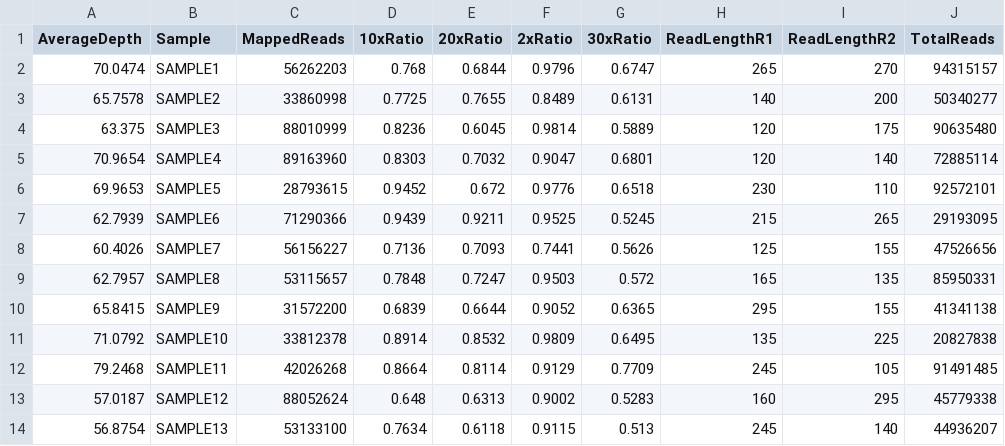
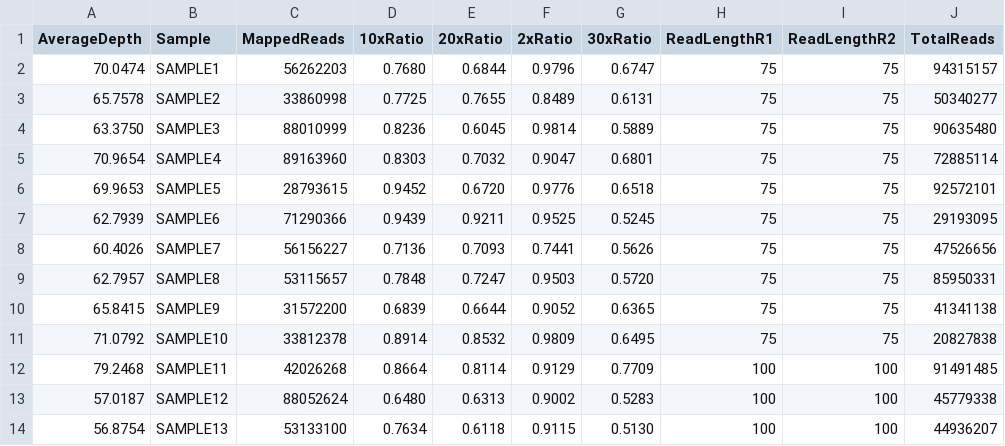
Before and after one commit to Genomon-Project/paplot, a CSV file: qc_variation/data_variation.csv, drawn as a sheet; only a part is shown; the diff covers the shown part only.

```diff
--- a/qc_variation/data_variation.csv
+++ b/qc_variation/data_variation.csv
@@ -1,14 +1,14 @@
 AverageDepth,Sample,MappedReads,10xRatio,20xRatio,2xRatio,30xRatio,ReadLengthR1,ReadLengthR2,TotalReads
-70.0474,SAMPLE1,56262203,0.768,0.6844,0.9796,0.6747,265,270,94315157
-65.7578,SAMPLE2,33860998,0.7725,0.7655,0.8489,0.6131,140,200,50340277
-63.375,SAMPLE3,88010999,0.8236,0.6045,0.9814,0.5889,120,175,90635480
-70.9654,SAMPLE4,89163960,0.8303,0.7032,0.9047,0.6801,120,140,72885114
-69.9653,SAMPLE5,28793615,0.9452,0.672,0.9776,0.6518,230,110,92572101
-62.7939,SAMPLE6,71290366,0.9439,0.9211,0.9525,0.5245,215,265,29193095
-60.4026,SAMPLE7,56156227,0.7136,0.7093,0.7441,0.5626,125,155,47526656
-62.7957,SAMPLE8,53115657,0.7848,0.7247,0.9503,0.572,165,135,85950331
-65.8415,SAMPLE9,31572200,0.6839,0.6644,0.9052,0.6365,295,155,41341138
-71.0792,SAMPLE10,33812378,0.8914,0.8532,0.9809,0.6495,135,225,20827838
-79.2468,SAMPLE11,42026268,0.8664,0.8114,0.9129,0.7709,245,105,91491485
-57.0187,SAMPLE12,88052624,0.648,0.6313,0.9002,0.5283,160,295,45779338
-56.8754,SAMPLE13,53133100,0.7634,0.6118,0.9115,0.513,245,140,44936207
+70.0474,SAMPLE1,56262203,0.7680,0.6844,0.9796,0.6747,75,75,94315157
+65.7578,SAMPLE2,33860998,0.7725,0.7655,0.8489,0.6131,75,75,50340277
+63.3750,SAMPLE3,88010999,0.8236,0.6045,0.9814,0.5889,75,75,90635480
+70.9654,SAMPLE4,89163960,0.8303,0.7032,0.9047,0.6801,75,75,72885114
+69.9653,SAMPLE5,28793615,0.9452,0.6720,0.9776,0.6518,75,75,92572101
+62.7939,SAMPLE6,71290366,0.9439,0.9211,0.9525,0.5245,75,75,29193095
+60.4026,SAMPLE7,56156227,0.7136,0.7093,0.7441,0.5626,75,75,47526656
+62.7957,SAMPLE8,53115657,0.7848,0.7247,0.9503,0.5720,75,75,85950331
+65.8415,SAMPLE9,31572200,0.6839,0.6644,0.9052,0.6365,75,75,41341138
+71.0792,SAMPLE10,33812378,0.8914,0.8532,0.9809,0.6495,75,75,20827838
+79.2468,SAMPLE11,42026268,0.8664,0.8114,0.9129,0.7709,100,100,91491485
+57.0187,SAMPLE12,88052624,0.6480,0.6313,0.9002,0.5283,100,100,45779338
+56.8754,SAMPLE13,53133100,0.7634,0.6118,0.9115,0.5130,100,100,44936207
```
Also changed, not shown: 41 edited cells elsewhere in this file, 46 other files.
